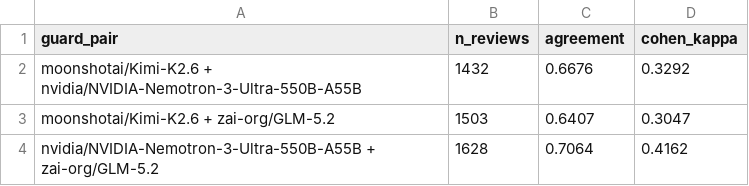
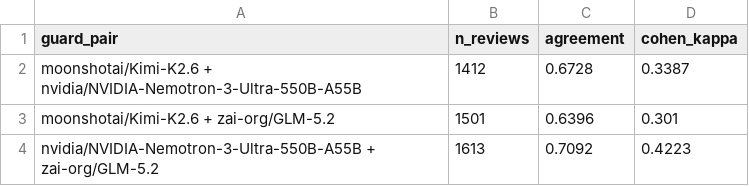
Before and after one commit to trace-ai-labs/llm-compliance, a CSV file: results/benchmark/guard_agreement.csv, drawn as a sheet.

```diff
--- a/results/benchmark/guard_agreement.csv
+++ b/results/benchmark/guard_agreement.csv
@@ -1,4 +1,4 @@
 guard_pair,n_reviews,agreement,cohen_kappa
-moonshotai/Kimi-K2.6 + nvidia/NVIDIA-Nemotron-3-Ultra-550B-A55B,1432,0.6676,0.3292
-moonshotai/Kimi-K2.6 + zai-org/GLM-5.2,1503,0.6407,0.3047
-nvidia/NVIDIA-Nemotron-3-Ultra-550B-A55B + zai-org/GLM-5.2,1628,0.7064,0.4162
+moonshotai/Kimi-K2.6 + nvidia/NVIDIA-Nemotron-3-Ultra-550B-A55B,1412,0.6728,0.3387
+moonshotai/Kimi-K2.6 + zai-org/GLM-5.2,1501,0.6396,0.301
+nvidia/NVIDIA-Nemotron-3-Ultra-550B-A55B + zai-org/GLM-5.2,1613,0.7092,0.4223
```
Also changed, not shown: results/benchmark/guard_report.csv, 44 other files.
